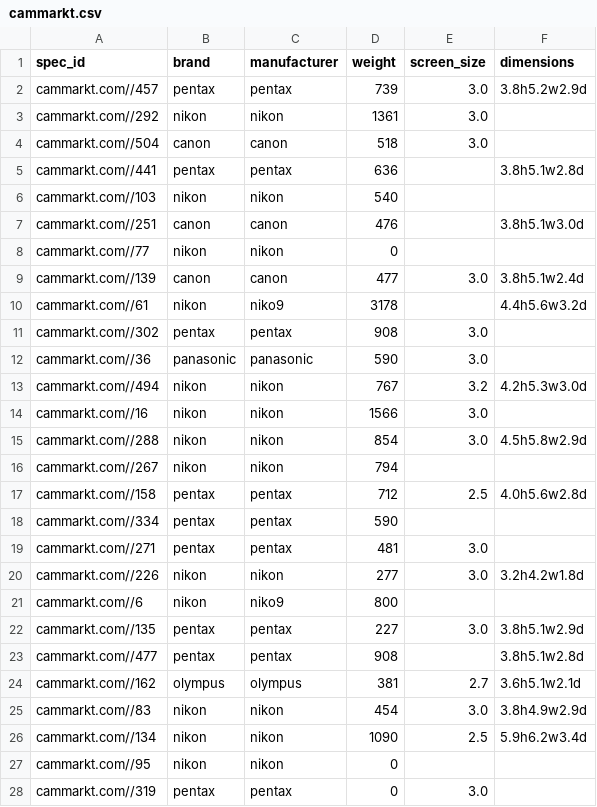
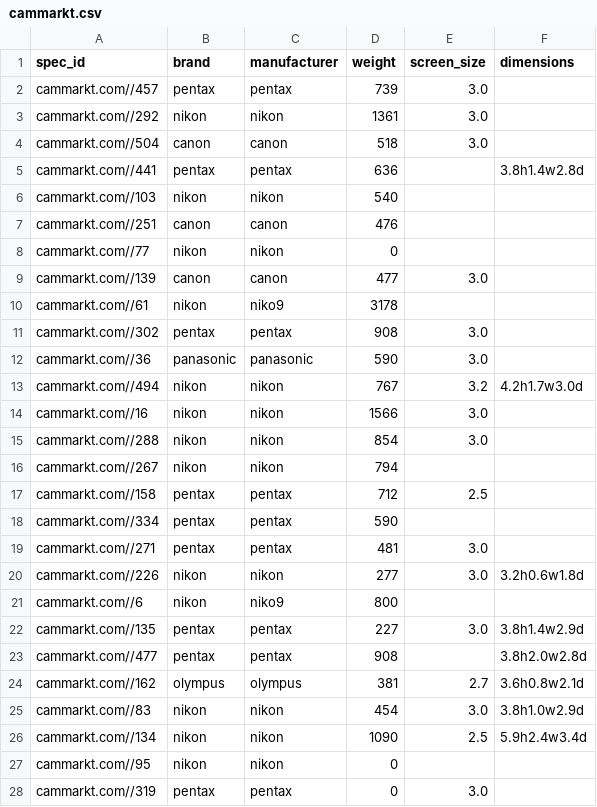
Before and after one commit to byrek3d/sigmod2020, a CSV file: datasets/unlabeled/cleaned/cammarkt.csv, drawn as a sheet; only a part is shown; the diff covers the shown part only.

```diff
--- a/datasets/unlabeled/cleaned/cammarkt.csv
+++ b/datasets/unlabeled/cleaned/cammarkt.csv
@@ -1,27 +1,27 @@
 spec_id,brand,manufacturer,weight,screen_size,dimensions
-cammarkt.com//457,pentax,pentax,739,3.0,3.8h5.2w2.9d
+cammarkt.com//457,pentax,pentax,739,3.0,
 cammarkt.com//292,nikon,nikon,1361,3.0,
 cammarkt.com//504,canon,canon,518,3.0,
-cammarkt.com//441,pentax,pentax,636,,3.8h5.1w2.8d
+cammarkt.com//441,pentax,pentax,636,,3.8h1.4w2.8d
 cammarkt.com//103,nikon,nikon,540,,
-cammarkt.com//251,canon,canon,476,,3.8h5.1w3.0d
+cammarkt.com//251,canon,canon,476,,
 cammarkt.com//77,nikon,nikon,0,,
-cammarkt.com//139,canon,canon,477,3.0,3.8h5.1w2.4d
-cammarkt.com//61,nikon,niko9,3178,,4.4h5.6w3.2d
+cammarkt.com//139,canon,canon,477,3.0,
+cammarkt.com//61,nikon,niko9,3178,,
 cammarkt.com//302,pentax,pentax,908,3.0,
 cammarkt.com//36,panasonic,panasonic,590,3.0,
-cammarkt.com//494,nikon,nikon,767,3.2,4.2h5.3w3.0d
+cammarkt.com//494,nikon,nikon,767,3.2,4.2h1.7w3.0d
 cammarkt.com//16,nikon,nikon,1566,3.0,
-cammarkt.com//288,nikon,nikon,854,3.0,4.5h5.8w2.9d
+cammarkt.com//288,nikon,nikon,854,3.0,
 cammarkt.com//267,nikon,nikon,794,,
-cammarkt.com//158,pentax,pentax,712,2.5,4.0h5.6w2.8d
+cammarkt.com//158,pentax,pentax,712,2.5,
 cammarkt.com//334,pentax,pentax,590,,
 cammarkt.com//271,pentax,pentax,481,3.0,
-cammarkt.com//226,nikon,nikon,277,3.0,3.2h4.2w1.8d
+cammarkt.com//226,nikon,nikon,277,3.0,3.2h0.6w1.8d
 cammarkt.com//6,nikon,niko9,800,,
-cammarkt.com//135,pentax,pentax,227,3.0,3.8h5.1w2.9d
-cammarkt.com//477,pentax,pentax,908,,3.8h5.1w2.8d
-cammarkt.com//162,olympus,olympus,381,2.7,3.6h5.1w2.1d
-cammarkt.com//83,nikon,nikon,454,3.0,3.8h4.9w2.9d
-cammarkt.com//134,nikon,nikon,1090,2.5,5.9h6.2w3.4d
+cammarkt.com//135,pentax,pentax,227,3.0,3.8h1.4w2.9d
+cammarkt.com//477,pentax,pentax,908,,3.8h2.0w2.8d
+cammarkt.com//162,olympus,olympus,381,2.7,3.6h0.8w2.1d
+cammarkt.com//83,nikon,nikon,454,3.0,3.8h1.0w2.9d
+cammarkt.com//134,nikon,nikon,1090,2.5,5.9h2.4w3.4d
 cammarkt.com//95,nikon,nikon,0,,
```
Also changed, not shown: 116 edited cells elsewhere in this file, datasets/unlabeled/cleaned/buy_net.csv, 5 other files.
